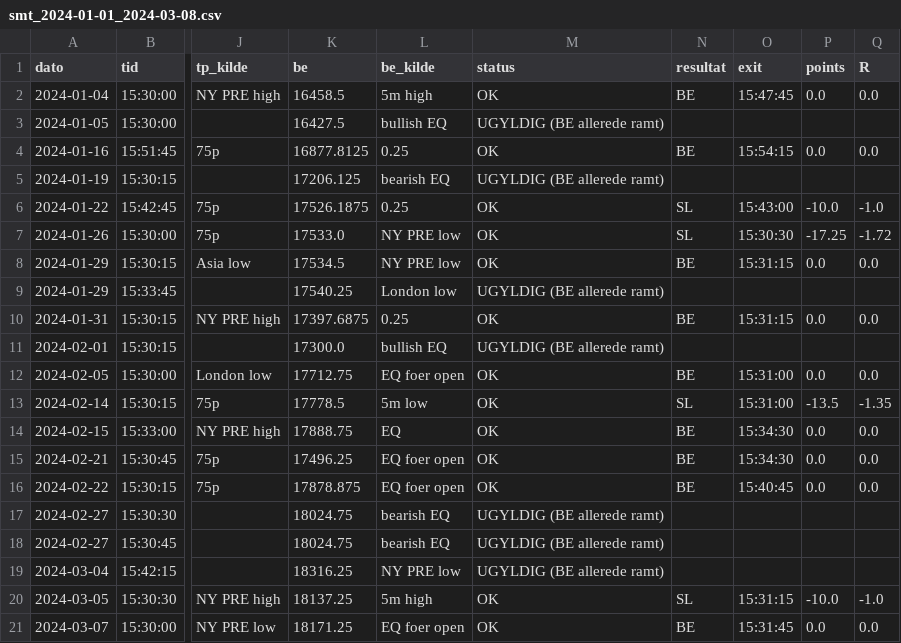
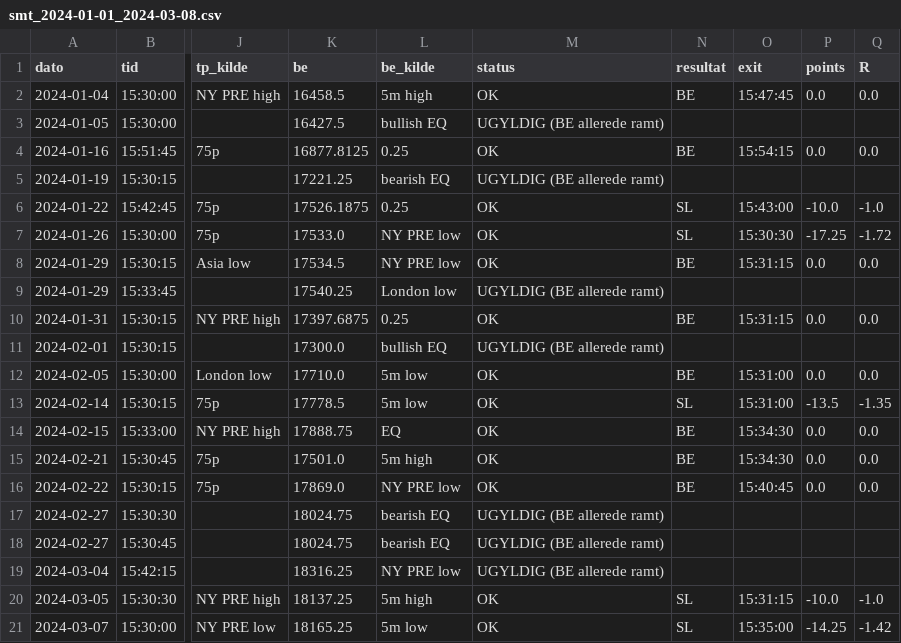
Before and after one commit to WilliamsHelbert/Budget-, a CSV file: backtest/smt_2024-01-01_2024-03-08.csv, drawn as a sheet; only a part is shown, gaps mark what is left out; the diff names each change by its address in the sheet, - before the commit and + after, or states it on an @@ line.

```diff
--- a/backtest/smt_2024-01-01_2024-03-08.csv
+++ b/backtest/smt_2024-01-01_2024-03-08.csv
-K5 (be): 17206.125
+K5 (be): 17221.25
-K12 (be): 17712.75
+K12 (be): 17710.0
-L12 (be_kilde): EQ foer open
+L12 (be_kilde): 5m low
-K15 (be): 17496.25
+K15 (be): 17501.0
-L15 (be_kilde): EQ foer open
+L15 (be_kilde): 5m high
-K16 (be): 17878.875
+K16 (be): 17869.0
-L16 (be_kilde): EQ foer open
+L16 (be_kilde): NY PRE low
-K21 (be): 18171.25
+K21 (be): 18165.25
-L21 (be_kilde): EQ foer open
+L21 (be_kilde): 5m low
-N21 (resultat): BE
+N21 (resultat): SL
-O21 (exit): 15:31:45
+O21 (exit): 15:35:00
-P21 (points): 0.0
+P21 (points): -14.25
-Q21 (R): 0.0
+Q21 (R): -1.42
```
Also changed, not shown: 2 other files.
